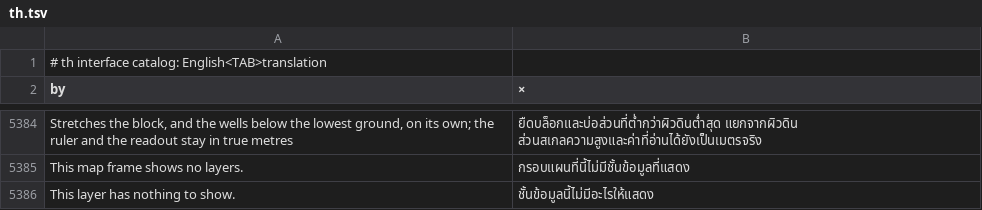
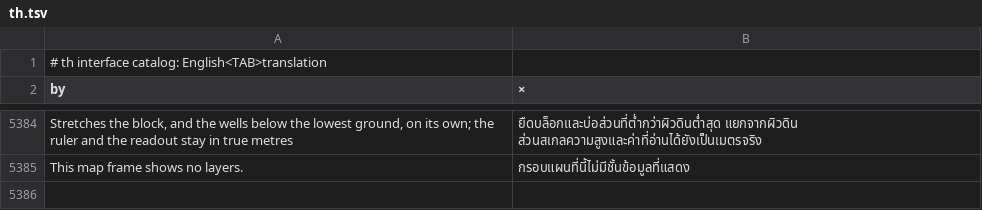
Before and after one commit to alexrut99/ARutGIS, a TSV file: crates/ui-egui/src/i18n/th.tsv, drawn as a sheet; only a part is shown, gaps mark what is left out.

```diff
--- a/crates/ui-egui/src/i18n/th.tsv
+++ b/crates/ui-egui/src/i18n/th.tsv
@@ -5385,2 +5385 @@ Stretches the block, and the wells below the lowest ground, on its own; the rule
 This map frame shows no layers.	กรอบแผนที่นี้ไม่มีชั้นข้อมูลที่แสดง
-This layer has nothing to show.	ชั้นข้อมูลนี้ไม่มีอะไรให้แสดง
```
Also changed, not shown: 1 other file.
